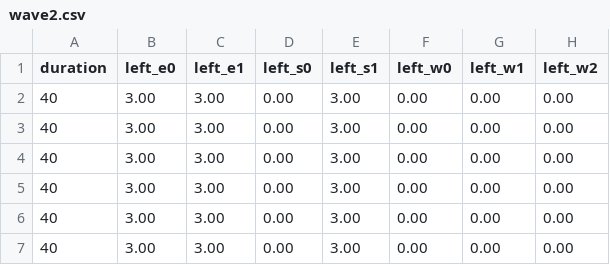
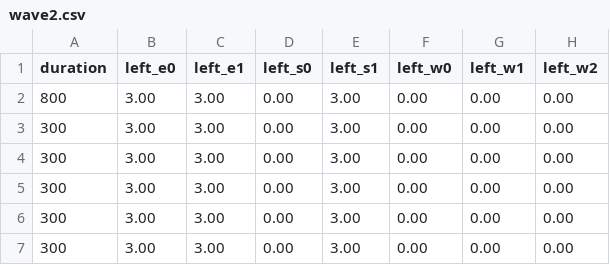
Before and after one commit to ptsteadman/baxter-teleoperation, a CSV file: csv/wave2.csv, drawn as a sheet; only a part is shown; the diff names each change by its address in the sheet, - before the commit and + after, or states it on an @@ line.

```diff
--- a/csv/wave2.csv
+++ b/csv/wave2.csv
-A2 (duration): 40
+A2 (duration): 800
-A3:A7 (duration): 40
+A3:A7 (duration): 300
```
Also changed, not shown: csv/idle.csv, csv/standby.csv, 3 other files.
